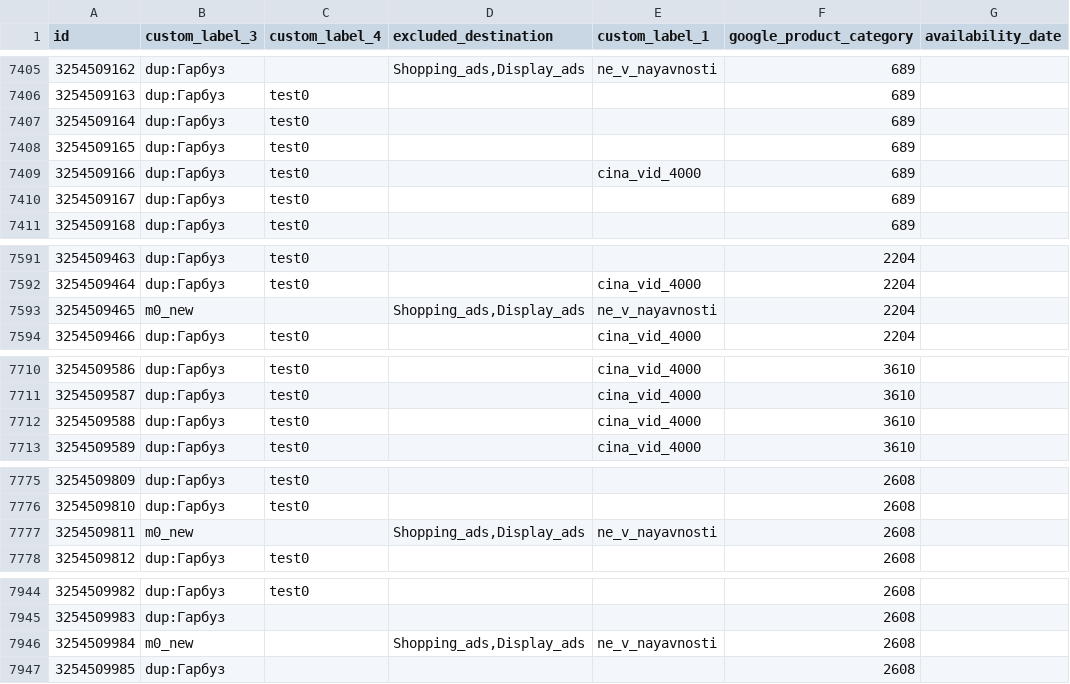
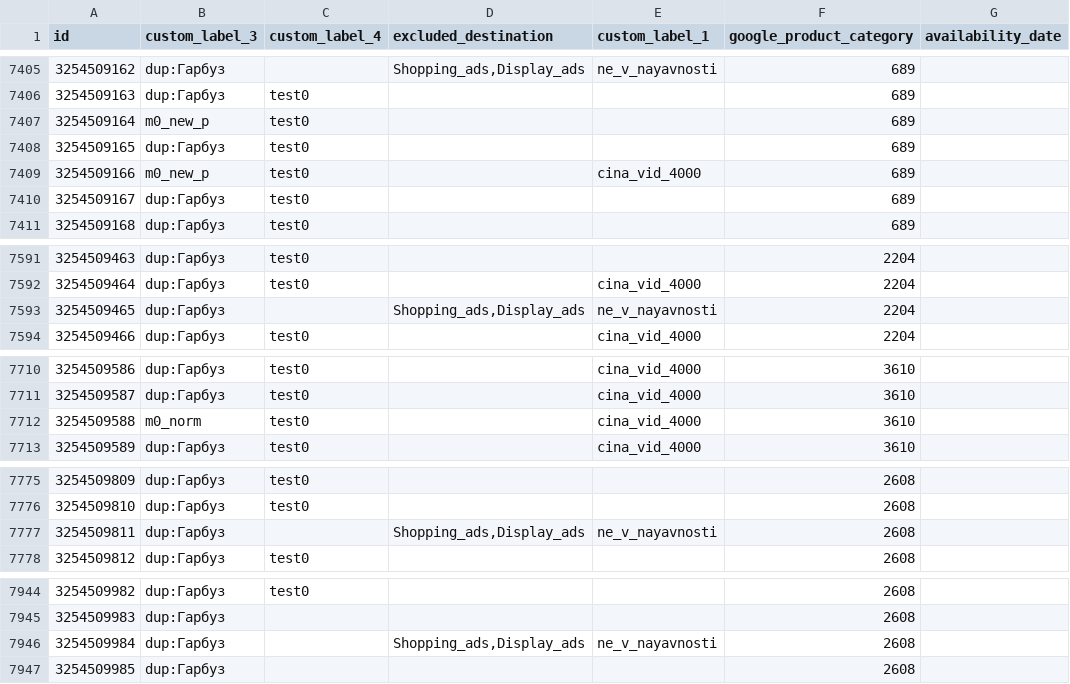
Before and after one commit to enagrosvit-beep/pub, a TSV file: feeds/Тиква-labels.tsv, drawn as a sheet; only a part is shown, gaps mark what is left out; the diff covers the shown part only.

```diff
--- a/feeds/Тиква-labels.tsv
+++ b/feeds/Тиква-labels.tsv
@@ -7406,5 +7406,5 @@ id	custom_label_3	custom_label_4	excluded_destination	custom_label_1	google_prod
 3254509163	dup:Гарбуз	test0			689	
-3254509164	dup:Гарбуз	test0			689	
+3254509164	m0_new_p	test0			689	
 3254509165	dup:Гарбуз	test0			689	
-3254509166	dup:Гарбуз	test0		cina_vid_4000	689	
+3254509166	m0_new_p	test0		cina_vid_4000	689	
 3254509167	dup:Гарбуз	test0			689	
@@ -7592,3 +7592,3 @@ id	custom_label_3	custom_label_4	excluded_destination	custom_label_1	google_prod
 3254509464	dup:Гарбуз	test0		cina_vid_4000	2204	
-3254509465	m0_new		Shopping_ads,Display_ads	ne_v_nayavnosti	2204	
+3254509465	dup:Гарбуз		Shopping_ads,Display_ads	ne_v_nayavnosti	2204	
 3254509466	dup:Гарбуз	test0		cina_vid_4000	2204	
@@ -7711,3 +7711,3 @@ id	custom_label_3	custom_label_4	excluded_destination	custom_label_1	google_prod
 3254509587	dup:Гарбуз	test0		cina_vid_4000	3610	
-3254509588	dup:Гарбуз	test0		cina_vid_4000	3610	
+3254509588	m0_norm	test0		cina_vid_4000	3610	
 3254509589	dup:Гарбуз	test0		cina_vid_4000	3610	
@@ -7776,3 +7776,3 @@ id	custom_label_3	custom_label_4	excluded_destination	custom_label_1	google_prod
 3254509810	dup:Гарбуз	test0			2608	
-3254509811	m0_new		Shopping_ads,Display_ads	ne_v_nayavnosti	2608	
+3254509811	dup:Гарбуз		Shopping_ads,Display_ads	ne_v_nayavnosti	2608	
 3254509812	dup:Гарбуз	test0			2608	
@@ -7945,3 +7945,3 @@ id	custom_label_3	custom_label_4	excluded_destination	custom_label_1	google_prod
 3254509983	dup:Гарбуз				2608	
-3254509984	m0_new		Shopping_ads,Display_ads	ne_v_nayavnosti	2608	
+3254509984	dup:Гарбуз		Shopping_ads,Display_ads	ne_v_nayavnosti	2608	
 3254509985	dup:Гарбуз				2608	
```
Also changed, not shown: 2 edited cells elsewhere in this file, feeds/Едім-labels.tsv, 1 other file.
